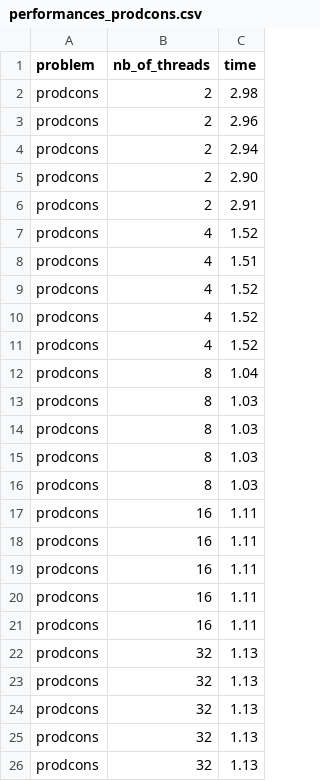
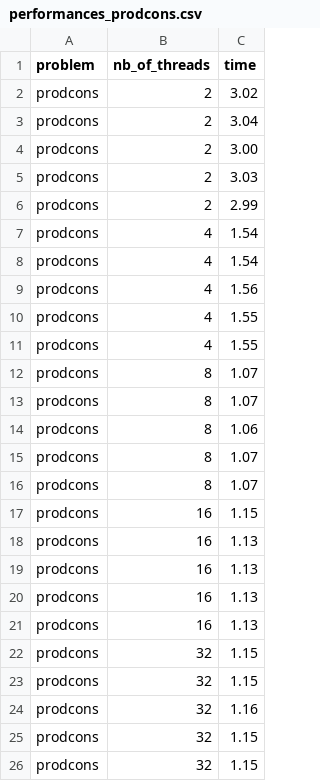
Before and after one commit to Mat1eub/MultithreadedApplicationsEvaluation, a CSV file: results/performances_prodcons.csv, drawn as a sheet.

```diff
--- a/results/performances_prodcons.csv
+++ b/results/performances_prodcons.csv
@@ -1,26 +1,26 @@
 problem,nb_of_threads,time
-prodcons,2,2.98
-prodcons,2,2.96
-prodcons,2,2.94
-prodcons,2,2.90
-prodcons,2,2.91
-prodcons,4,1.52
-prodcons,4,1.51
-prodcons,4,1.52
-prodcons,4,1.52
-prodcons,4,1.52
-prodcons,8,1.04
-prodcons,8,1.03
-prodcons,8,1.03
-prodcons,8,1.03
-prodcons,8,1.03
-prodcons,16,1.11
-prodcons,16,1.11
-prodcons,16,1.11
-prodcons,16,1.11
-prodcons,16,1.11
-prodcons,32,1.13
-prodcons,32,1.13
-prodcons,32,1.13
-prodcons,32,1.13
-prodcons,32,1.13
+prodcons,2,3.02
+prodcons,2,3.04
+prodcons,2,3.00
+prodcons,2,3.03
+prodcons,2,2.99
+prodcons,4,1.54
+prodcons,4,1.54
+prodcons,4,1.56
+prodcons,4,1.55
+prodcons,4,1.55
+prodcons,8,1.07
+prodcons,8,1.07
+prodcons,8,1.06
+prodcons,8,1.07
+prodcons,8,1.07
+prodcons,16,1.15
+prodcons,16,1.13
+prodcons,16,1.13
+prodcons,16,1.13
+prodcons,16,1.13
+prodcons,32,1.15
+prodcons,32,1.15
+prodcons,32,1.16
+prodcons,32,1.15
+prodcons,32,1.15
```
Also changed, not shown: results/performances_philo.csv, 2 other files.
